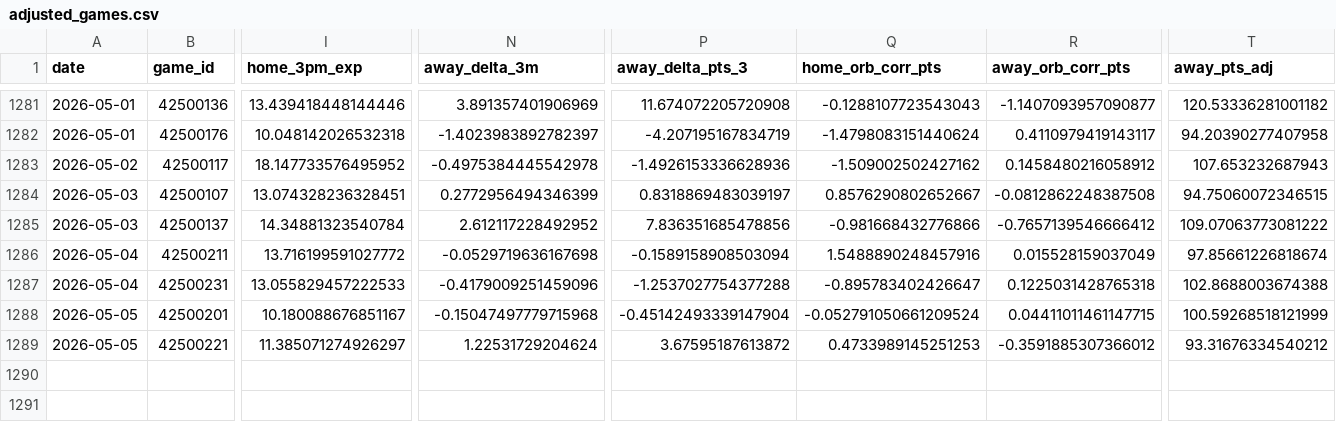
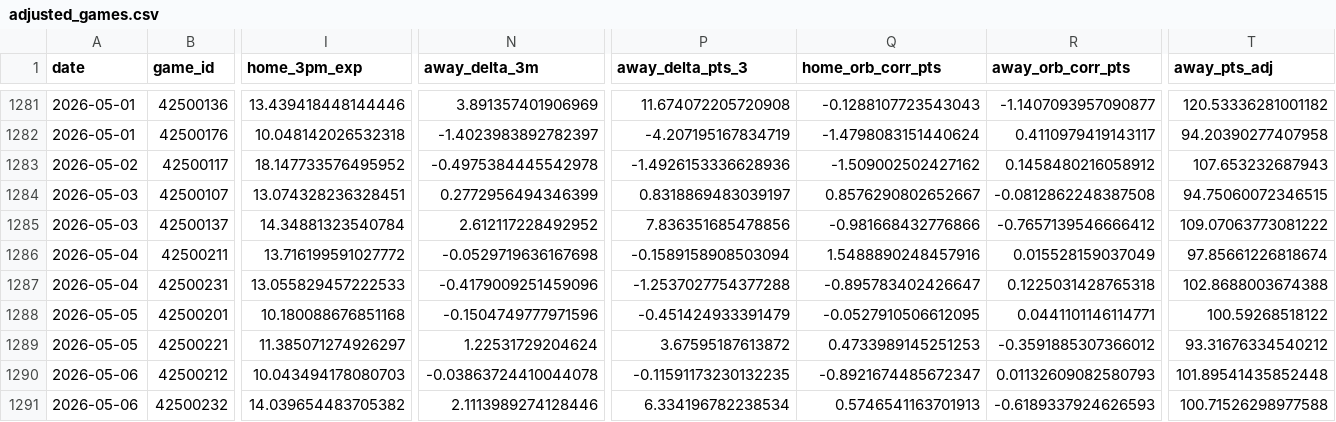
Before and after one commit to entropyisrude/nba-luck-adjustment, a CSV file: data/adjusted_games.csv, drawn as a sheet; only a part is shown, gaps mark what is left out; rows hold the shown columns only; the diff covers the shown part only; the diff names each change by its address in the sheet, - before the commit and + after, or states it on an @@ line.

```diff
--- a/data/adjusted_games.csv
+++ b/data/adjusted_games.csv
-I1288 (home_3pm_exp): 10.180088676851167
+I1288 (home_3pm_exp): 10.180088676851168
-N1288 (away_delta_3m): -0.15047497779715968
+N1288 (away_delta_3m): -0.1504749777971596
-P1288 (away_delta_pts_3): -0.45142493339147904
+P1288 (away_delta_pts_3): -0.451424933391479
-Q1288 (home_orb_corr_pts): -0.052791050661209524
+Q1288 (home_orb_corr_pts): -0.0527910506612095
-R1288 (away_orb_corr_pts): 0.04411011461147715
+R1288 (away_orb_corr_pts): 0.0441101146114771
-T1288 (away_pts_adj): 100.59268518121999
+T1288 (away_pts_adj): 100.59268518122
+row 1290: 2026-05-06 | 42500212 | 10.043494178080703 | -0.03863724410044078 | -0.11591173230132235 | -0.8921674485672347 | 0.01132609082580793 | 101.89541435852448
+row 1291: 2026-05-06 | 42500232 | 14.039654483705382 | 2.1113989274128446 | 6.334196782238534 | 0.5746541163701913 | -0.6189337924626593 | 100.71526298977588
```
Also changed, not shown: 1 edited cell elsewhere in this file, 2 other files.
